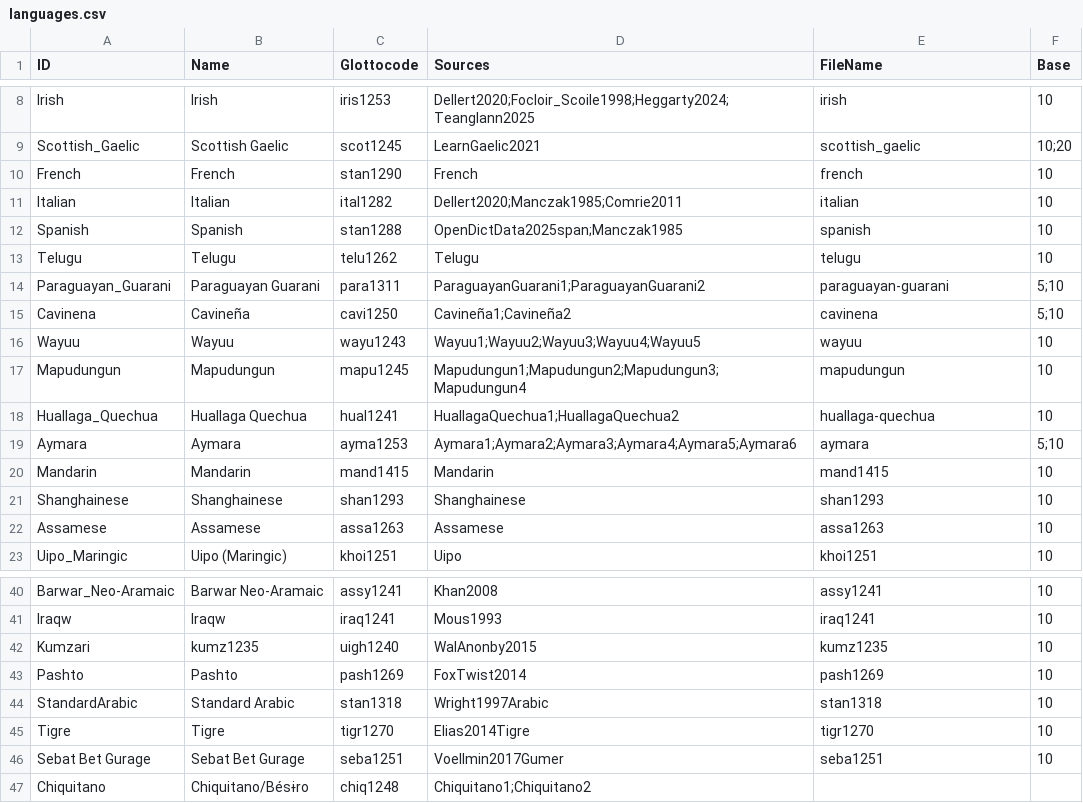
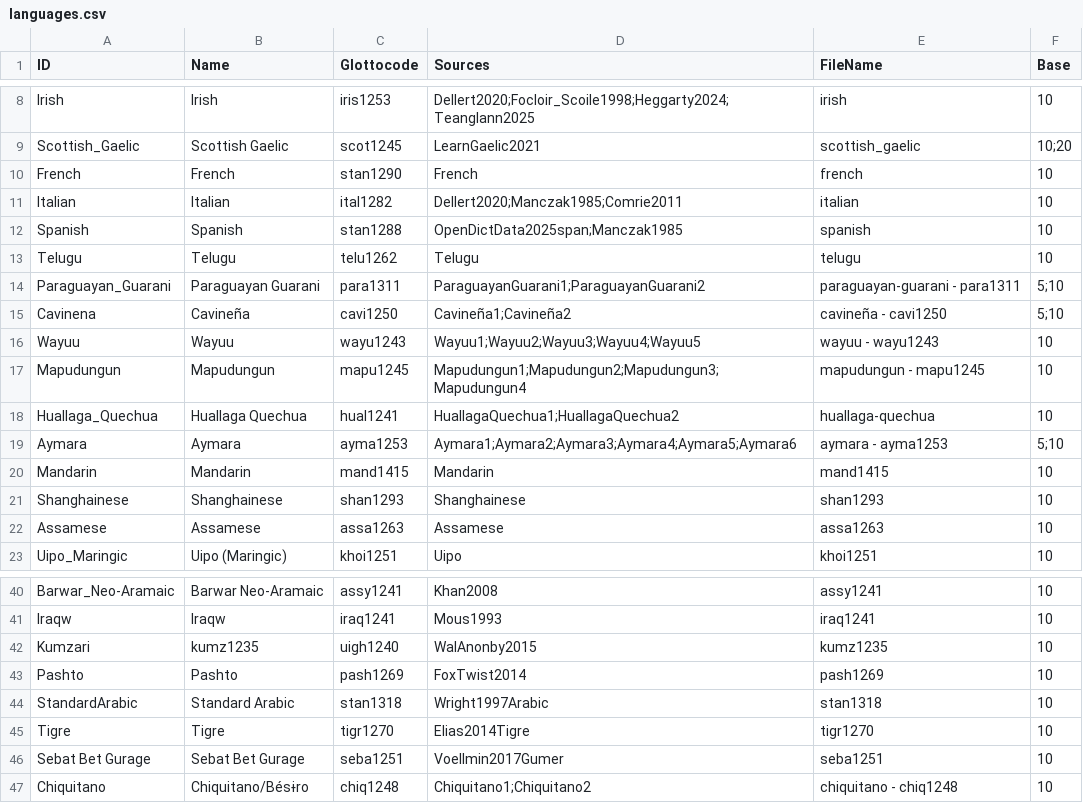
Before and after one commit to numeralbank/cosinus, a CSV file: etc/languages.csv, drawn as a sheet; only a part is shown, gaps mark what is left out.

Commit message:
Update languages.csv

```diff
--- a/etc/languages.csv
+++ b/etc/languages.csv
@@ -13,8 +13,8 @@ Spanish,Spanish,stan1288,OpenDictData2025span;Manczak1985,spanish,10
 Telugu,Telugu,telu1262,Telugu,telugu,10
-Paraguayan_Guarani,Paraguayan Guarani,para1311,ParaguayanGuarani1;ParaguayanGuarani2,paraguayan-guarani,5;10
-Cavinena,Cavineña,cavi1250,Cavineña1;Cavineña2,cavinena,5;10
-Wayuu,Wayuu,wayu1243,Wayuu1;Wayuu2;Wayuu3;Wayuu4;Wayuu5,wayuu,10
-Mapudungun,Mapudungun,mapu1245,Mapudungun1;Mapudungun2;Mapudungun3;Mapudungun4,mapudungun,10
+Paraguayan_Guarani,Paraguayan Guarani,para1311,ParaguayanGuarani1;ParaguayanGuarani2,paraguayan-guarani - para1311,5;10
+Cavinena,Cavineña,cavi1250,Cavineña1;Cavineña2,cavineña - cavi1250,5;10
+Wayuu,Wayuu,wayu1243,Wayuu1;Wayuu2;Wayuu3;Wayuu4;Wayuu5,wayuu - wayu1243,10
+Mapudungun,Mapudungun,mapu1245,Mapudungun1;Mapudungun2;Mapudungun3;Mapudungun4,mapudungun - mapu1245,10
 Huallaga_Quechua,Huallaga Quechua,hual1241,HuallagaQuechua1;HuallagaQuechua2,huallaga-quechua,10
-Aymara,Aymara,ayma1253,Aymara1;Aymara2;Aymara3;Aymara4;Aymara5;Aymara6,aymara,5;10
+Aymara,Aymara,ayma1253,Aymara1;Aymara2;Aymara3;Aymara4;Aymara5;Aymara6,aymara - ayma1253,5;10
 Mandarin,Mandarin,mand1415,Mandarin,mand1415,10
@@ -46,2 +46,2 @@ Tigre,Tigre,tigr1270,Elias2014Tigre,tigr1270,10
 Sebat Bet Gurage,Sebat Bet Gurage,seba1251,Voellmin2017Gumer,seba1251,10
-Chiquitano,Chiquitano/Bésɨro,chiq1248,Chiquitano1;Chiquitano2
+Chiquitano,Chiquitano/Bésɨro,chiq1248,Chiquitano1;Chiquitano2,chiquitano - chiq1248,10
```
